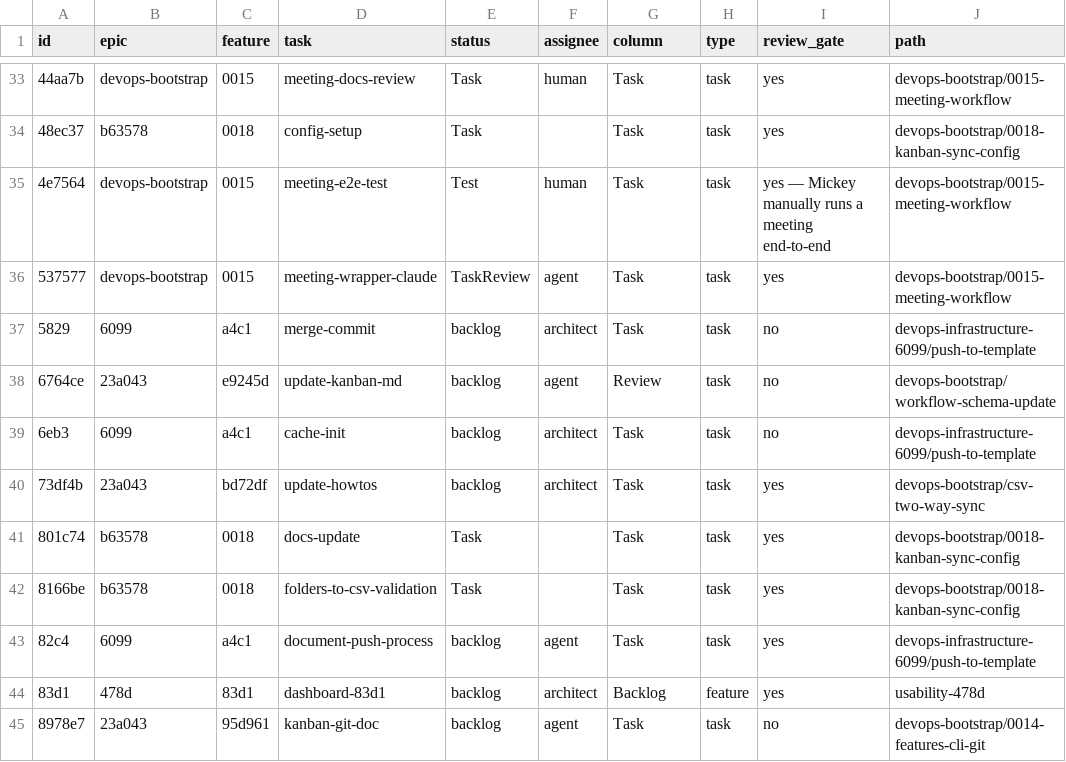
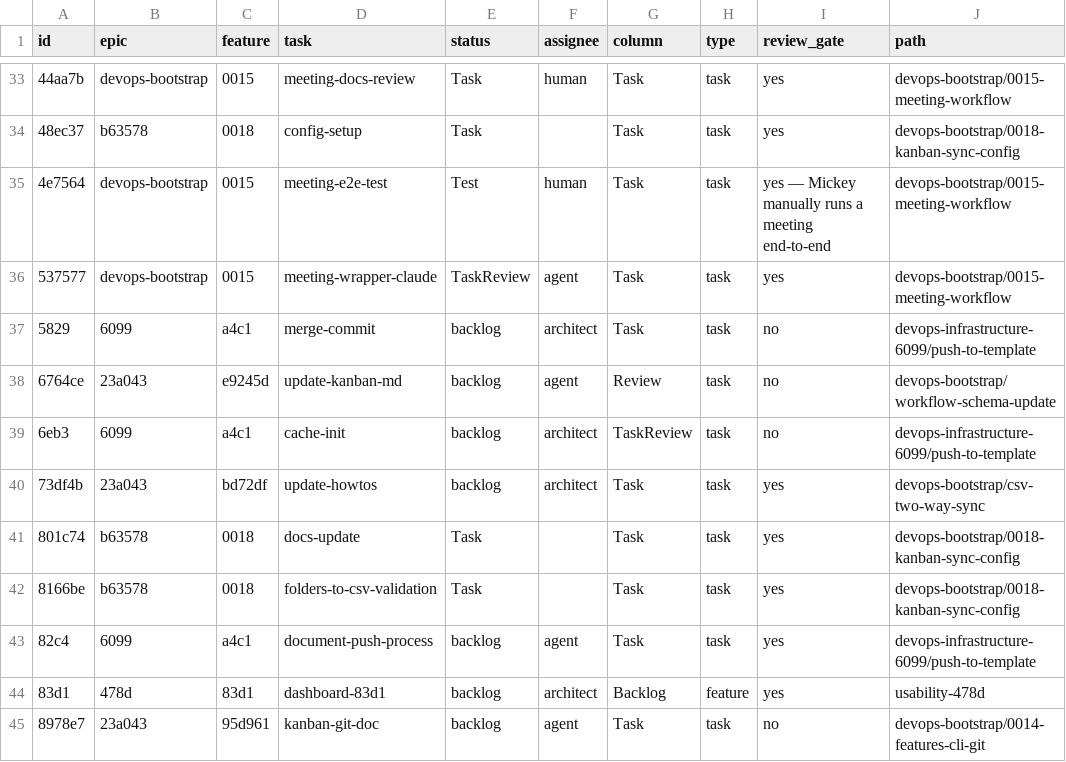
Before and after one commit to mickeyperlstein/agent-manager-template, a CSV file: tasks.csv, drawn as a sheet; only a part is shown, gaps mark what is left out.

```diff
--- a/tasks.csv
+++ b/tasks.csv
@@ -38,3 +38,3 @@ id,epic,feature,task,status,assignee,column,type,review_gate,path
 6764ce,23a043,e9245d,update-kanban-md,backlog,agent,Review,task,no,devops-bootstrap/workflow-schema-update
-6eb3,6099,a4c1,cache-init,backlog,architect,Task,task,no,devops-infrastructure-6099/push-to-template
+6eb3,6099,a4c1,cache-init,backlog,architect,TaskReview,task,no,devops-infrastructure-6099/push-to-template
 73df4b,23a043,bd72df,update-howtos,backlog,architect,Task,task,yes,devops-bootstrap/csv-two-way-sync
```
Also changed, not shown: 2 other files.
